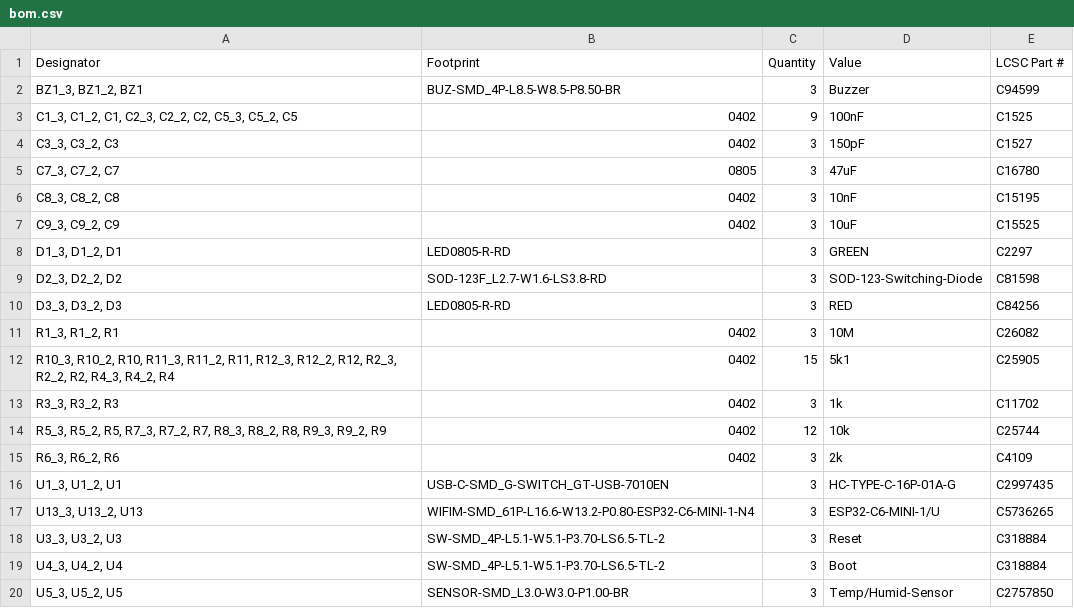
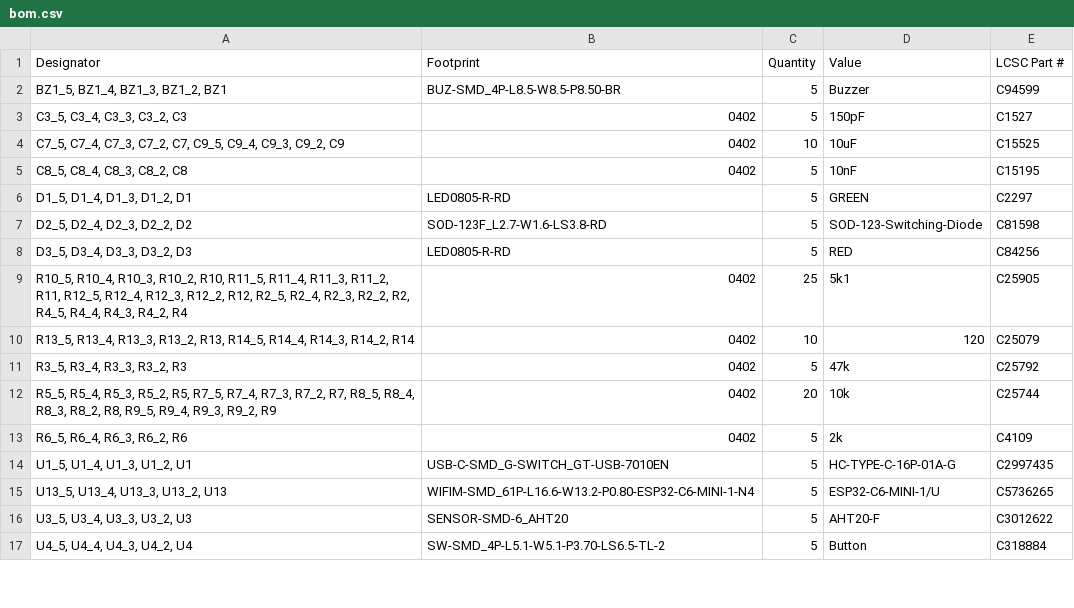
Before and after one commit to Dennis960/Blumy, a CSV file: ESPlant-Board-Panel/production/bom.csv, drawn as a sheet; only a part is shown; the diff covers the shown part only.

```diff
--- a/ESPlant-Board-Panel/production/bom.csv
+++ b/ESPlant-Board-Panel/production/bom.csv
@@ -1,20 +1,17 @@
 Designator,Footprint,Quantity,Value,LCSC Part #
-"BZ1_3, BZ1_2, BZ1",BUZ-SMD_4P-L8.5-W8.5-P8.50-BR,3,Buzzer,C94599
-"C1_3, C1_2, C1, C2_3, C2_2, C2, C5_3, C5_2, C5",0402,9,100nF,C1525
-"C3_3, C3_2, C3",0402,3,150pF,C1527
-"C7_3, C7_2, C7",0805,3,47uF,C16780
-"C8_3, C8_2, C8",0402,3,10nF,C15195
-"C9_3, C9_2, C9",0402,3,10uF,C15525
-"D1_3, D1_2, D1",LED0805-R-RD,3,GREEN,C2297
-"D2_3, D2_2, D2",SOD-123F_L2.7-W1.6-LS3.8-RD,3,SOD-123-Switching-Diode,C81598
-"D3_3, D3_2, D3",LED0805-R-RD,3,RED,C84256
-"R1_3, R1_2, R1",0402,3,10M,C26082
-"R10_3, R10_2, R10, R11_3, R11_2, R11, R12_3, R12_2, R12, R2_3, R2_2, R2, R4_3, R4_2, R4",0402,15,5k1,C25905
-"R3_3, R3_2, R3",0402,3,1k,C11702
-"R5_3, R5_2, R5, R7_3, R7_2, R7, R8_3, R8_2, R8, R9_3, R9_2, R9",0402,12,10k,C25744
-"R6_3, R6_2, R6",0402,3,2k,C4109
-"U1_3, U1_2, U1",USB-C-SMD_G-SWITCH_GT-USB-7010EN,3,HC-TYPE-C-16P-01A-G,C2997435
-"U13_3, U13_2, U13",WIFIM-SMD_61P-L16.6-W13.2-P0.80-ESP32-C6-MINI-1-N4,3,ESP32-C6-MINI-1/U,C5736265
-"U3_3, U3_2, U3",SW-SMD_4P-L5.1-W5.1-P3.70-LS6.5-TL-2,3,Reset,C318884
-"U4_3, U4_2, U4",SW-SMD_4P-L5.1-W5.1-P3.70-LS6.5-TL-2,3,Boot,C318884
-"U5_3, U5_2, U5",SENSOR-SMD_L3.0-W3.0-P1.00-BR,3,Temp/Humid-Sensor,C2757850
+"BZ1_5, BZ1_4, BZ1_3, BZ1_2, BZ1",BUZ-SMD_4P-L8.5-W8.5-P8.50-BR,5,Buzzer,C94599
+"C3_5, C3_4, C3_3, C3_2, C3",0402,5,150pF,C1527
+"C7_5, C7_4, C7_3, C7_2, C7, C9_5, C9_4, C9_3, C9_2, C9",0402,10,10uF,C15525
+"C8_5, C8_4, C8_3, C8_2, C8",0402,5,10nF,C15195
+"D1_5, D1_4, D1_3, D1_2, D1",LED0805-R-RD,5,GREEN,C2297
+"D2_5, D2_4, D2_3, D2_2, D2",SOD-123F_L2.7-W1.6-LS3.8-RD,5,SOD-123-Switching-Diode,C81598
+"D3_5, D3_4, D3_3, D3_2, D3",LED0805-R-RD,5,RED,C84256
+"R10_5, R10_4, R10_3, R10_2, R10, R11_5, R11_4, R11_3, R11_2, R11, R12_5, R12_4, R12_3, R12_2, R12, R2_5, R2_4, R2_3, R2_2, R2, R4_5, R4_4, R4_3, R4_2, R4",0402,25,5k1,C25905
+"R13_5, R13_4, R13_3, R13_2, R13, R14_5, R14_4, R14_3, R14_2, R14",0402,10,120,C25079
+"R3_5, R3_4, R3_3, R3_2, R3",0402,5,47k,C25792
+"R5_5, R5_4, R5_3, R5_2, R5, R7_5, R7_4, R7_3, R7_2, R7, R8_5, R8_4, R8_3, R8_2, R8, R9_5, R9_4, R9_3, R9_2, R9",0402,20,10k,C25744
+"R6_5, R6_4, R6_3, R6_2, R6",0402,5,2k,C4109
+"U1_5, U1_4, U1_3, U1_2, U1",USB-C-SMD_G-SWITCH_GT-USB-7010EN,5,HC-TYPE-C-16P-01A-G,C2997435
+"U13_5, U13_4, U13_3, U13_2, U13",WIFIM-SMD_61P-L16.6-W13.2-P0.80-ESP32-C6-MINI-1-N4,5,ESP32-C6-MINI-1/U,C5736265
+"U3_5, U3_4, U3_3, U3_2, U3",SENSOR-SMD-6_AHT20,5,AHT20-F,C3012622
+"U4_5, U4_4, U4_3, U4_2, U4",SW-SMD_4P-L5.1-W5.1-P3.70-LS6.5-TL-2,5,Button,C318884
```
Also changed, not shown: 6 edited cells elsewhere in this file, ESPlant-Board-Panel/production/designators.csv, ESPlant-Board-Panel/production/positions.csv, 12 other files.
